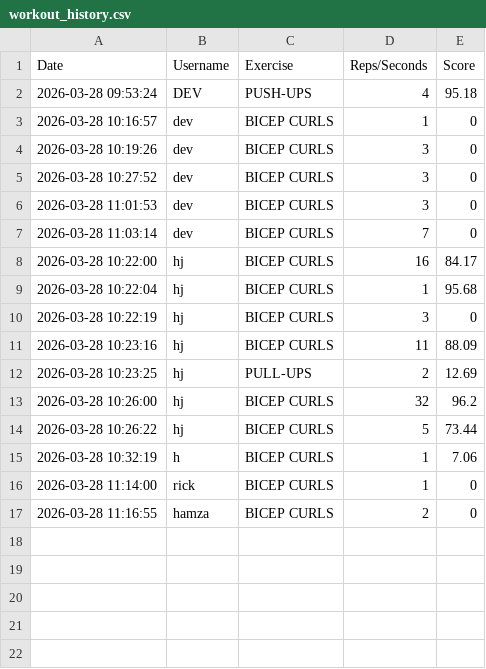
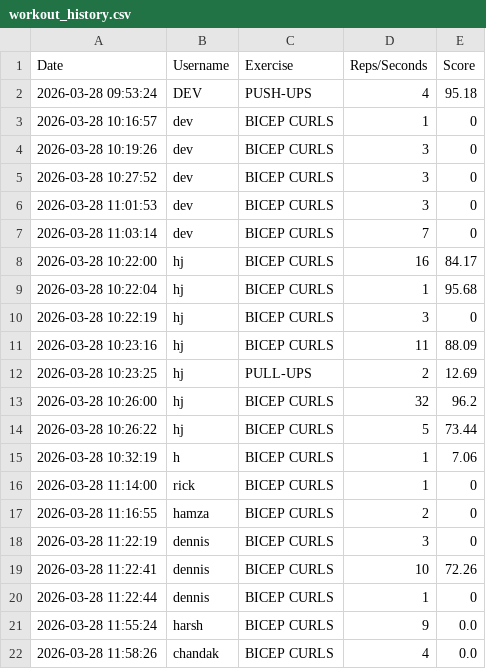
Before and after one commit to Harsh-jha-git/AI-powered-Gym-Trainer, a CSV file: STORAGE/workout_history.csv, drawn as a sheet.

```diff
--- a/STORAGE/workout_history.csv
+++ b/STORAGE/workout_history.csv
@@ -17 +17,6 @@ Date,Username,Exercise,Reps/Seconds,Score
 2026-03-28 11:16:55,hamza,BICEP CURLS,2,0
+2026-03-28 11:22:19,dennis,BICEP CURLS,3,0
+2026-03-28 11:22:41,dennis,BICEP CURLS,10,72.26
+2026-03-28 11:22:44,dennis,BICEP CURLS,1,0
+2026-03-28 11:55:24,harsh,BICEP CURLS,9,0.0
+2026-03-28 11:58:26,chandak,BICEP CURLS,4,0.0
```
Also changed, not shown: 9 other files.
